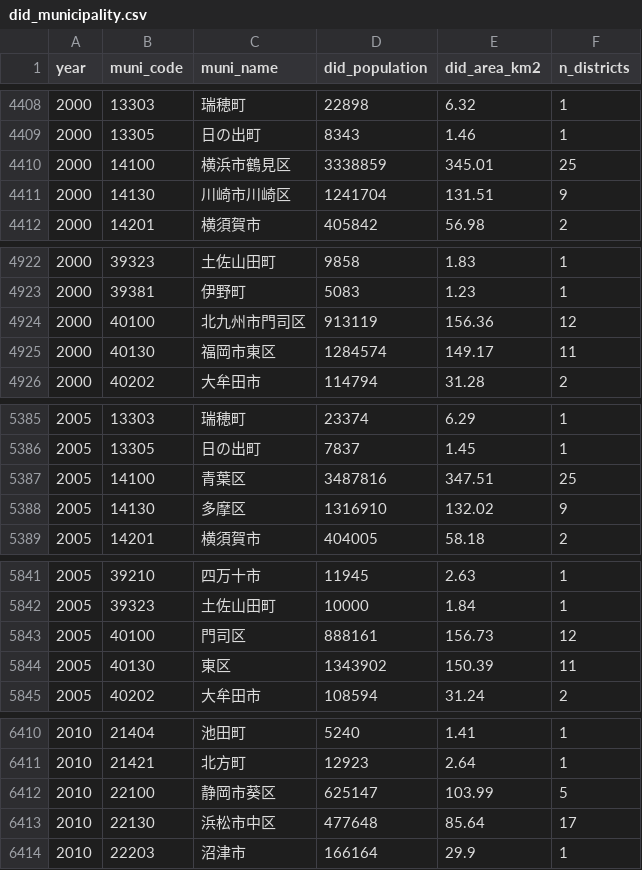
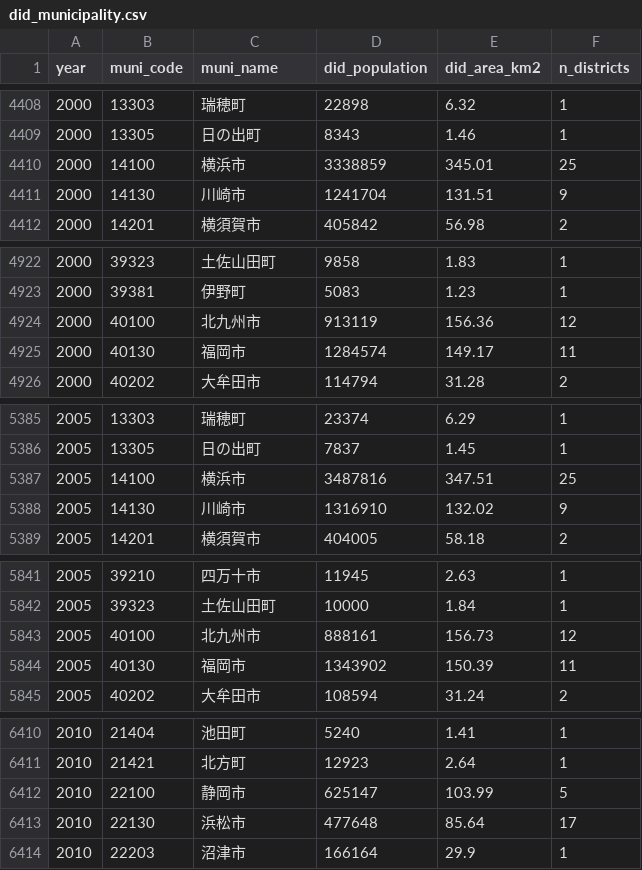
Before and after one commit to daisukeadachi/commuting_zone_japan, a CSV file: validation/data/did_municipality.csv, drawn as a sheet; only a part is shown, gaps mark what is left out; the diff covers the shown part only.

```diff
--- a/validation/data/did_municipality.csv
+++ b/validation/data/did_municipality.csv
@@ -4409,4 +4409,4 @@ year,muni_code,muni_name,did_population,did_area_km2,n_districts
 2000,13305,日の出町,8343,1.46,1
-2000,14100,横浜市鶴見区,3338859,345.01,25
-2000,14130,川崎市川崎区,1241704,131.51,9
+2000,14100,横浜市,3338859,345.01,25
+2000,14130,川崎市,1241704,131.51,9
 2000,14201,横須賀市,405842,56.98,2
@@ -4923,4 +4923,4 @@ year,muni_code,muni_name,did_population,did_area_km2,n_districts
 2000,39381,伊野町,5083,1.23,1
-2000,40100,北九州市門司区,913119,156.36,12
-2000,40130,福岡市東区,1284574,149.17,11
+2000,40100,北九州市,913119,156.36,12
+2000,40130,福岡市,1284574,149.17,11
 2000,40202,大牟田市,114794,31.28,2
@@ -5386,4 +5386,4 @@ year,muni_code,muni_name,did_population,did_area_km2,n_districts
 2005,13305,日の出町,7837,1.45,1
-2005,14100,青葉区,3487816,347.51,25
-2005,14130,多摩区,1316910,132.02,9
+2005,14100,横浜市,3487816,347.51,25
+2005,14130,川崎市,1316910,132.02,9
 2005,14201,横須賀市,404005,58.18,2
@@ -5842,4 +5842,4 @@ year,muni_code,muni_name,did_population,did_area_km2,n_districts
 2005,39323,土佐山田町,10000,1.84,1
-2005,40100,門司区,888161,156.73,12
-2005,40130,東区,1343902,150.39,11
+2005,40100,北九州市,888161,156.73,12
+2005,40130,福岡市,1343902,150.39,11
 2005,40202,大牟田市,108594,31.24,2
@@ -6411,4 +6411,4 @@ year,muni_code,muni_name,did_population,did_area_km2,n_districts
 2010,21421,北方町,12923,2.64,1
-2010,22100,静岡市葵区,625147,103.99,5
-2010,22130,浜松市中区,477648,85.64,17
+2010,22100,静岡市,625147,103.99,5
+2010,22130,浜松市,477648,85.64,17
 2010,22203,沼津市,166164,29.9,1
```
Also changed, not shown: 98 edited cells elsewhere in this file, 1 other file.
